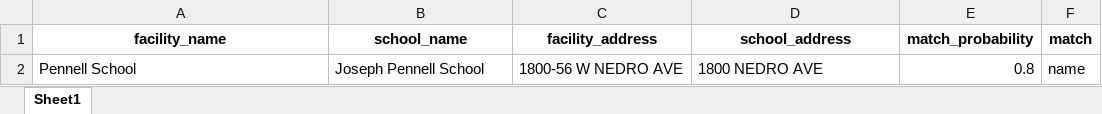
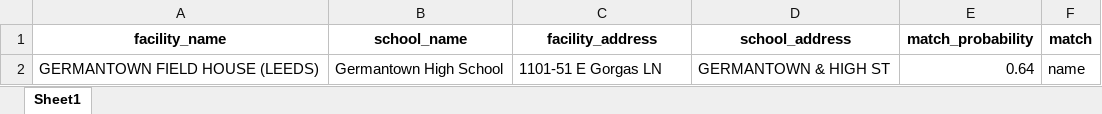
Before and after one commit to PhilaController/asbestos-dashboard-data, an Excel workbook: data/interim/fuzzy_matches.xlsx, sheet Sheet1, drawn as a sheet; values as stored, in another font and other column widths than the file's, no borders; removed rows and columns are numbered as before the commit, all else as after; the diff names each change by its address in the sheet, - before the commit and + after, or states it on an @@ line.

```diff
--- a/data/interim/fuzzy_matches.xlsx (sheet Sheet1)
+++ b/data/interim/fuzzy_matches.xlsx (sheet Sheet1)
-row 2: Pennell School | Joseph Pennell School | 1800-56 W NEDRO AVE | 1800 NEDRO AVE | 0.8 | name
+row 2: GERMANTOWN FIELD HOUSE (LEEDS) | Germantown High School | 1101-51 E Gorgas LN | GERMANTOWN & HIGH ST | 0.64 | name
```
Also changed, not shown: data/interim/known_missing_matches.xlsx, data/interim/missing_geocoded_addresses.xlsx, 4 other files.
